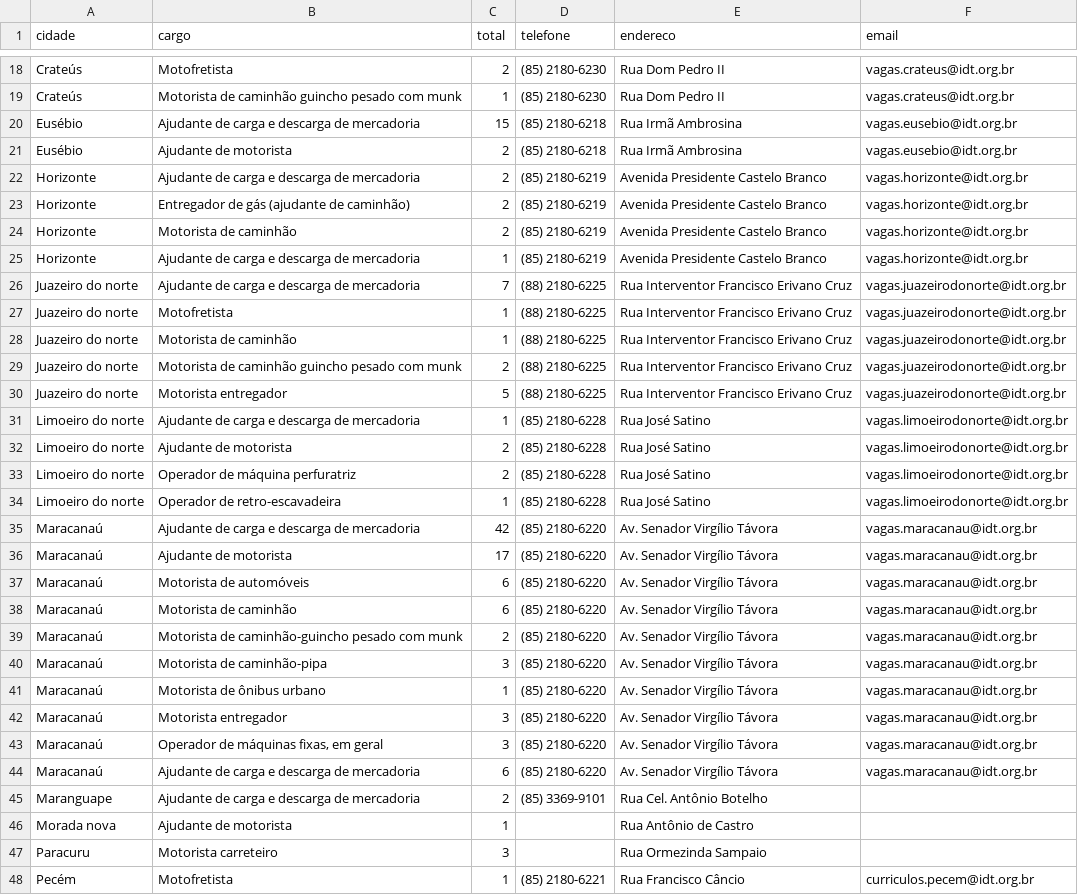
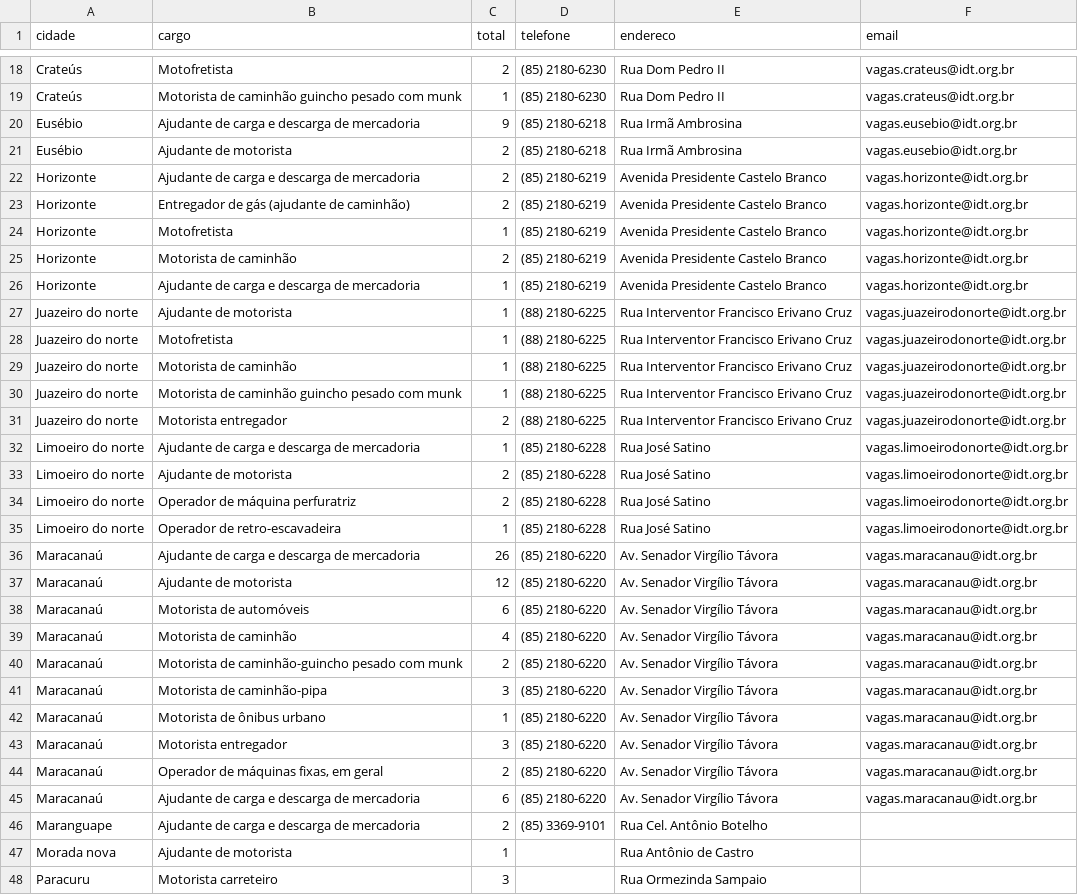
Before and after one commit to jfilhoempresarial-ops/tralienigena, a CSV file: vagas.csv, drawn as a sheet; only a part is shown, gaps mark what is left out; the shorter side is filled out with more unchanged rows; the diff covers the shown part only.

```diff
--- a/vagas.csv
+++ b/vagas.csv
@@ -19,3 +19,3 @@ Crateús,Motofretista,2,(85) 2180-6230,Rua Dom Pedro II,vagas.crateus@idt.org.br
 Crateús,Motorista de caminhão guincho pesado com munk,1,(85) 2180-6230,Rua Dom Pedro II,vagas.crateus@idt.org.br
-Eusébio,Ajudante de carga e descarga de mercadoria,15,(85) 2180-6218,Rua Irmã Ambrosina,vagas.eusebio@idt.org.br
+Eusébio,Ajudante de carga e descarga de mercadoria,9,(85) 2180-6218,Rua Irmã Ambrosina,vagas.eusebio@idt.org.br
 Eusébio,Ajudante de motorista,2,(85) 2180-6218,Rua Irmã Ambrosina,vagas.eusebio@idt.org.br
@@ -23,9 +23,10 @@ Horizonte,Ajudante de carga e descarga de mercadoria,2,(85) 2180-6219,Avenida Pr
 Horizonte,Entregador de gás (ajudante de caminhão),2,(85) 2180-6219,Avenida Presidente Castelo Branco,vagas.horizonte@idt.org.br
+Horizonte,Motofretista,1,(85) 2180-6219,Avenida Presidente Castelo Branco,vagas.horizonte@idt.org.br
 Horizonte,Motorista de caminhão,2,(85) 2180-6219,Avenida Presidente Castelo Branco,vagas.horizonte@idt.org.br
 Horizonte,Ajudante de carga e descarga de mercadoria,1,(85) 2180-6219,Avenida Presidente Castelo Branco,vagas.horizonte@idt.org.br
-Juazeiro do norte,Ajudante de carga e descarga de mercadoria,7,(88) 2180-6225,Rua Interventor Francisco Erivano Cruz,vagas.juazeirodonorte@idt.org.br
+Juazeiro do norte,Ajudante de motorista,1,(88) 2180-6225,Rua Interventor Francisco Erivano Cruz,vagas.juazeirodonorte@idt.org.br
 Juazeiro do norte,Motofretista,1,(88) 2180-6225,Rua Interventor Francisco Erivano Cruz,vagas.juazeirodonorte@idt.org.br
 Juazeiro do norte,Motorista de caminhão,1,(88) 2180-6225,Rua Interventor Francisco Erivano Cruz,vagas.juazeirodonorte@idt.org.br
-Juazeiro do norte,Motorista de caminhão guincho pesado com munk,2,(88) 2180-6225,Rua Interventor Francisco Erivano Cruz,vagas.juazeirodonorte@idt.org.br
-Juazeiro do norte,Motorista entregador,5,(88) 2180-6225,Rua Interventor Francisco Erivano Cruz,vagas.juazeirodonorte@idt.org.br
+Juazeiro do norte,Motorista de caminhão guincho pesado com munk,1,(88) 2180-6225,Rua Interventor Francisco Erivano Cruz,vagas.juazeirodonorte@idt.org.br
+Juazeiro do norte,Motorista entregador,2,(88) 2180-6225,Rua Interventor Francisco Erivano Cruz,vagas.juazeirodonorte@idt.org.br
 Limoeiro do norte,Ajudante de carga e descarga de mercadoria,1,(85) 2180-6228,Rua José Satino,vagas.limoeirodonorte@idt.org.br
@@ -34,6 +35,6 @@ Limoeiro do norte,Operador de máquina perfuratriz,2,(85) 2180-6228,Rua José Sa
 Limoeiro do norte,Operador de retro-escavadeira,1,(85) 2180-6228,Rua José Satino,vagas.limoeirodonorte@idt.org.br
-Maracanaú,Ajudante de carga e descarga de mercadoria,42,(85) 2180-6220,Av. Senador Virgílio Távora,vagas.maracanau@idt.org.br
-Maracanaú,Ajudante de motorista,17,(85) 2180-6220,Av. Senador Virgílio Távora,vagas.maracanau@idt.org.br
+Maracanaú,Ajudante de carga e descarga de mercadoria,26,(85) 2180-6220,Av. Senador Virgílio Távora,vagas.maracanau@idt.org.br
+Maracanaú,Ajudante de motorista,12,(85) 2180-6220,Av. Senador Virgílio Távora,vagas.maracanau@idt.org.br
 Maracanaú,Motorista de automóveis,6,(85) 2180-6220,Av. Senador Virgílio Távora,vagas.maracanau@idt.org.br
-Maracanaú,Motorista de caminhão,6,(85) 2180-6220,Av. Senador Virgílio Távora,vagas.maracanau@idt.org.br
+Maracanaú,Motorista de caminhão,4,(85) 2180-6220,Av. Senador Virgílio Távora,vagas.maracanau@idt.org.br
 Maracanaú,Motorista de caminhão-guincho pesado com munk,2,(85) 2180-6220,Av. Senador Virgílio Távora,vagas.maracanau@idt.org.br
@@ -42,3 +43,3 @@ Maracanaú,Motorista de ônibus urbano,1,(85) 2180-6220,Av. Senador Virgílio T
 Maracanaú,Motorista entregador,3,(85) 2180-6220,Av. Senador Virgílio Távora,vagas.maracanau@idt.org.br
-Maracanaú,"Operador de máquinas fixas, em geral",3,(85) 2180-6220,Av. Senador Virgílio Távora,vagas.maracanau@idt.org.br
+Maracanaú,"Operador de máquinas fixas, em geral",2,(85) 2180-6220,Av. Senador Virgílio Távora,vagas.maracanau@idt.org.br
 Maracanaú,Ajudante de carga e descarga de mercadoria,6,(85) 2180-6220,Av. Senador Virgílio Távora,vagas.maracanau@idt.org.br
```
Also changed, not shown: 3 added rows, 2 removed rows and 5 edited cells elsewhere in this file.
